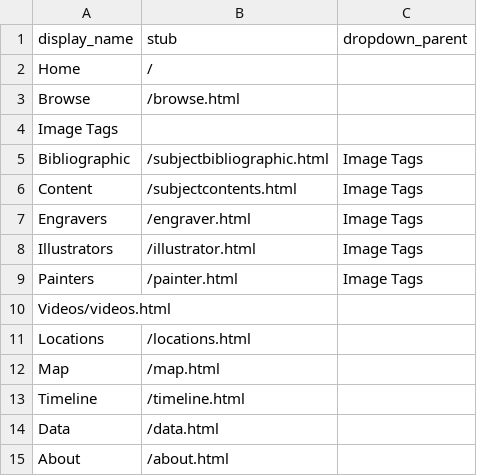
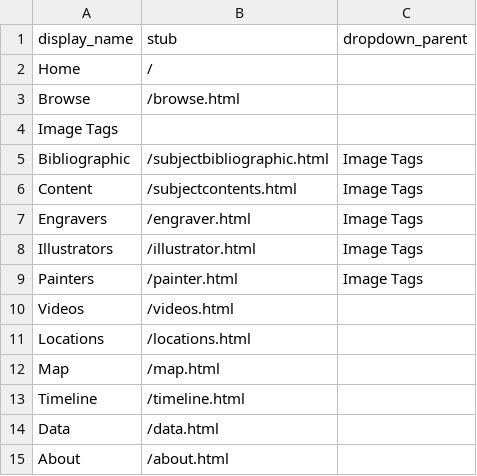
Before and after one commit to WesternLibRSC/MiltonatWestern, a CSV file: _data/config-nav.csv, drawn as a sheet; removed rows and columns are numbered as before the commit, all else as after; the diff names each change by its address in the sheet, - before the commit and + after, or states it on an @@ line.

Commit message:
Update config-nav.csv

```diff
--- a/_data/config-nav.csv
+++ b/_data/config-nav.csv
-row 10: Videos/videos.html
+row 10: Videos | /videos.html
```
